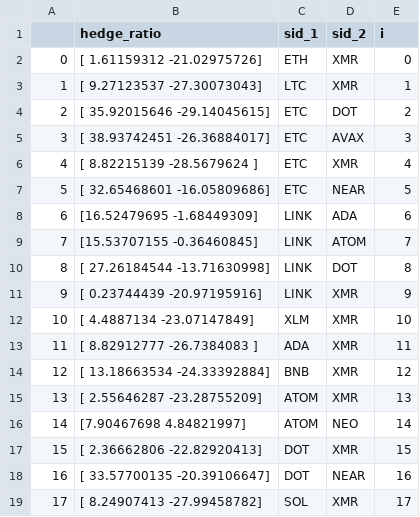
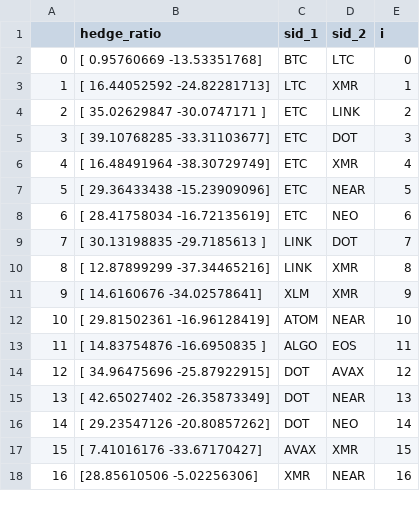
Before and after one commit to beannguyen/crypto-pair-trading, a CSV file: src/research/coint_df_1h.csv, drawn as a sheet; only a part is shown; the diff covers the shown part only.

```diff
--- a/src/research/coint_df_1h.csv
+++ b/src/research/coint_df_1h.csv
@@ -1,19 +1,18 @@
 ,hedge_ratio,sid_1,sid_2,i
-0,[  1.61159312 -21.02975726],ETH,XMR,0
-1,[  9.27123537 -27.30073043],LTC,XMR,1
-2,[ 35.92015646 -29.14045615],ETC,DOT,2
-3,[ 38.93742451 -26.36884017],ETC,AVAX,3
-4,[  8.82215139 -28.5679624 ],ETC,XMR,4
-5,[ 32.65468601 -16.05809686],ETC,NEAR,5
-6,[16.52479695 -1.68449309],LINK,ADA,6
-7,[15.53707155 -0.36460845],LINK,ATOM,7
-8,[ 27.26184544 -13.71630998],LINK,DOT,8
-9,[  0.23744439 -20.97195916],LINK,XMR,9
-10,[  4.4887134  -23.07147849],XLM,XMR,10
-11,[  8.82912777 -26.7384083 ],ADA,XMR,11
-12,[ 13.18663534 -24.33392884],BNB,XMR,12
-13,[  2.55646287 -23.28755209],ATOM,XMR,13
-14,[7.90467698 4.84821997],ATOM,NEO,14
-15,[  2.36662806 -22.82920413],DOT,XMR,15
-16,[ 33.57700135 -20.39106647],DOT,NEAR,16
-17,[  8.24907413 -27.99458782],SOL,XMR,17
+0,[  0.95760669 -13.53351768],BTC,LTC,0
+1,[ 16.44052592 -24.82281713],LTC,XMR,1
+2,[ 35.02629847 -30.0747171 ],ETC,LINK,2
+3,[ 39.10768285 -33.31103677],ETC,DOT,3
+4,[ 16.48491964 -38.30729749],ETC,XMR,4
+5,[ 29.36433438 -15.23909096],ETC,NEAR,5
+6,[ 28.41758034 -16.72135619],ETC,NEO,6
+7,[ 30.13198835 -29.7185613 ],LINK,DOT,7
+8,[ 12.87899299 -37.34465216],LINK,XMR,8
+9,[ 14.6160676  -34.02578641],XLM,XMR,9
+10,[ 29.81502361 -16.96128419],ATOM,NEAR,10
+11,[ 14.83754876 -16.6950835 ],ALGO,EOS,11
+12,[ 34.96475696 -25.87922915],DOT,AVAX,12
+13,[ 42.65027402 -26.35873349],DOT,NEAR,13
+14,[ 29.23547126 -20.80857262],DOT,NEO,14
+15,[  7.41016176 -33.67170427],AVAX,XMR,15
+16,[28.85610506 -5.02256306],XMR,NEAR,16
```
Also changed, not shown: 2 added rows and 4 removed rows elsewhere in this file, src/research/coint_df_15m.csv, src/research/stationary_df_1h.csv, 3 other files.
